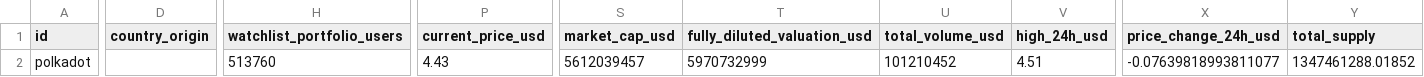
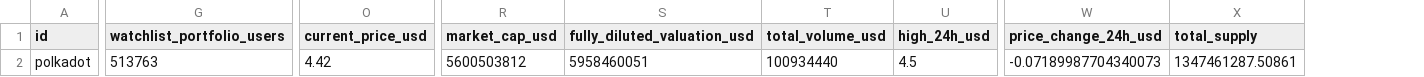
Before and after one commit to Faustoezquerra/PI_DA-main, a CSV file: API_coingenko/KPIs_de_las_diez_cryptos/polkadot_data.csv, drawn as a sheet; only a part is shown, gaps mark what is left out; removed rows and columns are numbered as before the commit, all else as after; the diff covers the shown part only; the diff names each change by its address in the sheet, - before the commit and + after, or states it on an @@ line.

```diff
--- a/API_coingenko/KPIs_de_las_diez_cryptos/polkadot_data.csv
+++ b/API_coingenko/KPIs_de_las_diez_cryptos/polkadot_data.csv
-column D (country_origin), empty
-G2 (watchlist_portfolio_users): 513760
+G2 (watchlist_portfolio_users): 513763
-O2 (current_price_usd): 4.43
+O2 (current_price_usd): 4.42
-R2 (market_cap_usd): 5612039457
+R2 (market_cap_usd): 5600503812
-S2 (fully_diluted_valuation_usd): 5970732999
+S2 (fully_diluted_valuation_usd): 5958460051
-T2 (total_volume_usd): 101210452
+T2 (total_volume_usd): 100934440
-U2 (high_24h_usd): 4.51
+U2 (high_24h_usd): 4.5
-W2 (price_change_24h_usd): -0.07639818993811077
+W2 (price_change_24h_usd): -0.07189987704340073
-X2 (total_supply): 1347461288.01852
+X2 (total_supply): 1347461287.50861
```
Also changed, not shown: 1 edited cell elsewhere in this file, API_coingenko/KPIs_de_las_diez_cryptos/binancecoin_data.csv, API_coingenko/KPIs_de_las_diez_cryptos/uniswap_data.csv, 2 other files.
